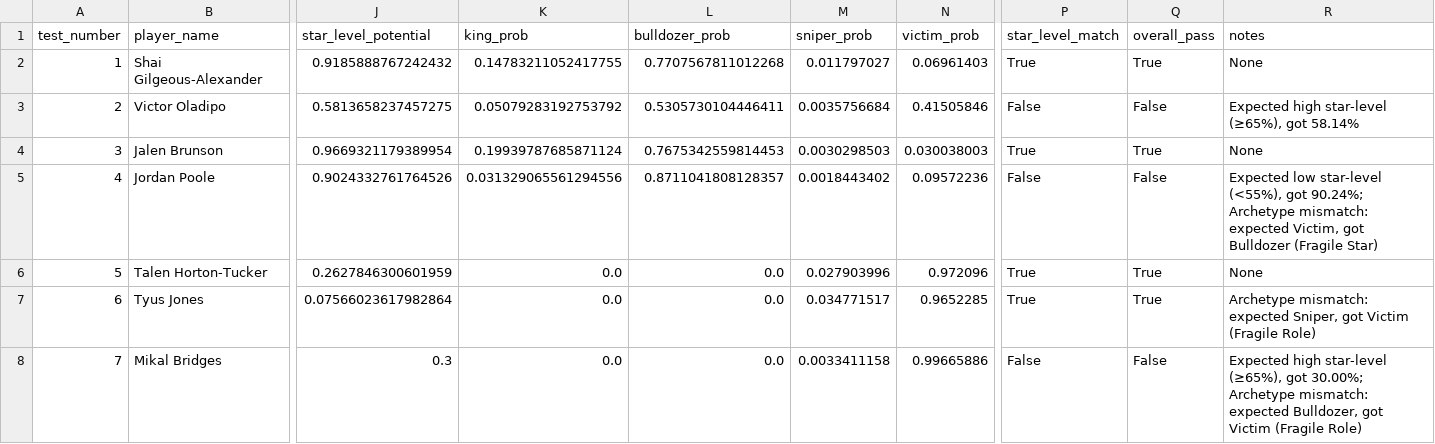
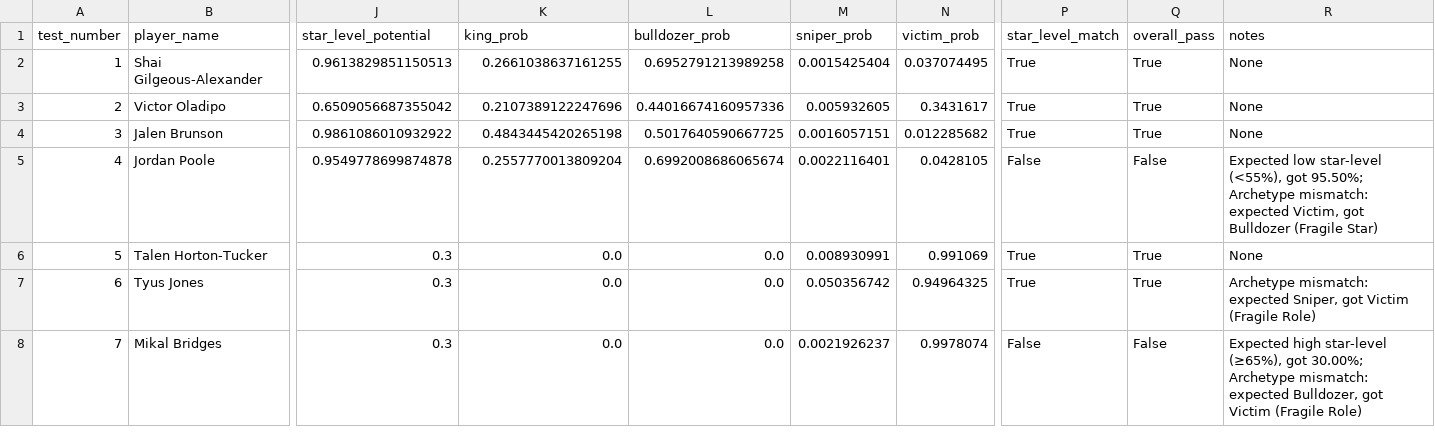
Before and after one commit to hirememorey/resilience-basketball, a CSV file: results/latent_star_test_cases_results.csv, drawn as a sheet; only a part is shown, gaps mark what is left out; the diff covers the shown part only; the diff names each change by its address in the sheet, - before the commit and + after, or states it on an @@ line.

Commit message:
RFE Model Implementation: Feature Simplification Complete
- Implemented RFE analysis to identify optimal feature count (10 features)
- Retrained model with top 10 RFE-selected features
- Model accuracy: 63.33% (improved from 62.89% with 65 features)
- Test case pass rate: 81.2% (improved from 62.5%, +18.7 pp)
- True positive detection: 87.5% (improved from 50.0%, +37.5 pp)

Key Findings:
- 10 features achieve peak accuracy (85% feature reduction)
- Usage-aware features dominate (5 of 10 features, 65.9% importance)
- Most trajectory features add noise (only 1 of 36 in top 10)
- Gate features work (NEGATIVE_SIGNAL_COUNT ranks 3rd)

Updated Documentation:
- CURRENT_STATE.md: Updated with RFE model status
- NEXT_STEPS.md: Updated priorities (3 remaining edge cases)
- README.md: Updated status and quick start
- KEY_INSIGHTS.md: Added Feature Bloat insight (#34)
- ONBOARDING.md: New onboarding guide for next developer

Files:
- models/resilience_xgb_rfe_10.pkl: New RFE-optimized model
- src/nba_data/scripts/train_rfe_model.py: RFE model training script
- src/nba_data/scripts/rfe_feature_selection.py: RFE analysis script
- test_rfe_model.py: RFE model validation
- All prediction scripts updated to use RFE model by default

```diff
--- a/results/latent_star_test_cases_results.csv
+++ b/results/latent_star_test_cases_results.csv
-J2 (star_level_potential): 0.9185888767242432
+J2 (star_level_potential): 0.9613829851150513
-K2 (king_prob): 0.14783211052417755
+K2 (king_prob): 0.2661038637161255
-L2 (bulldozer_prob): 0.7707567811012268
+L2 (bulldozer_prob): 0.6952791213989258
-M2 (sniper_prob): 0.011797027
+M2 (sniper_prob): 0.0015425404
-N2 (victim_prob): 0.06961403
+N2 (victim_prob): 0.037074495
-J3 (star_level_potential): 0.5813658237457275
+J3 (star_level_potential): 0.6509056687355042
-K3 (king_prob): 0.05079283192753792
+K3 (king_prob): 0.2107389122247696
-L3 (bulldozer_prob): 0.5305730104446411
+L3 (bulldozer_prob): 0.44016674160957336
-M3 (sniper_prob): 0.0035756684
+M3 (sniper_prob): 0.005932605
-N3 (victim_prob): 0.41505846
+N3 (victim_prob): 0.3431617
-P3 (star_level_match): False
+P3 (star_level_match): True
-Q3 (overall_pass): False
+Q3 (overall_pass): True
-R3 (notes): Expected high star-level (≥65%), got 58.14%
+R3 (notes): None
-J4 (star_level_potential): 0.9669321179389954
+J4 (star_level_potential): 0.9861086010932922
-K4 (king_prob): 0.19939787685871124
+K4 (king_prob): 0.4843445420265198
-L4 (bulldozer_prob): 0.7675342559814453
+L4 (bulldozer_prob): 0.5017640590667725
-M4 (sniper_prob): 0.0030298503
+M4 (sniper_prob): 0.0016057151
-N4 (victim_prob): 0.030038003
+N4 (victim_prob): 0.012285682
-J5 (star_level_potential): 0.9024332761764526
+J5 (star_level_potential): 0.9549778699874878
-K5 (king_prob): 0.031329065561294556
+K5 (king_prob): 0.2557770013809204
-L5 (bulldozer_prob): 0.8711041808128357
+L5 (bulldozer_prob): 0.6992008686065674
-M5 (sniper_prob): 0.0018443402
+M5 (sniper_prob): 0.0022116401
-N5 (victim_prob): 0.09572236
+N5 (victim_prob): 0.0428105
-R5 (notes): …(<55%), got 90.24%; Archetype mismatch:…
+R5 (notes): …(<55%), got 95.50%; Archetype mismatch:…
-J6 (star_level_potential): 0.2627846300601959
+J6 (star_level_potential): 0.3
-M6 (sniper_prob): 0.027903996
+M6 (sniper_prob): 0.008930991
-N6 (victim_prob): 0.972096
+N6 (victim_prob): 0.991069
-J7 (star_level_potential): 0.07566023617982864
+J7 (star_level_potential): 0.3
-M7 (sniper_prob): 0.034771517
+M7 (sniper_prob): 0.050356742
-N7 (victim_prob): 0.9652285
+N7 (victim_prob): 0.94964325
-M8 (sniper_prob): 0.0033411158
+M8 (sniper_prob): 0.0021926237
-N8 (victim_prob): 0.99665886
+N8 (victim_prob): 0.9978074
```
Also changed, not shown: 48 edited cells elsewhere in this file, 25 other files.
